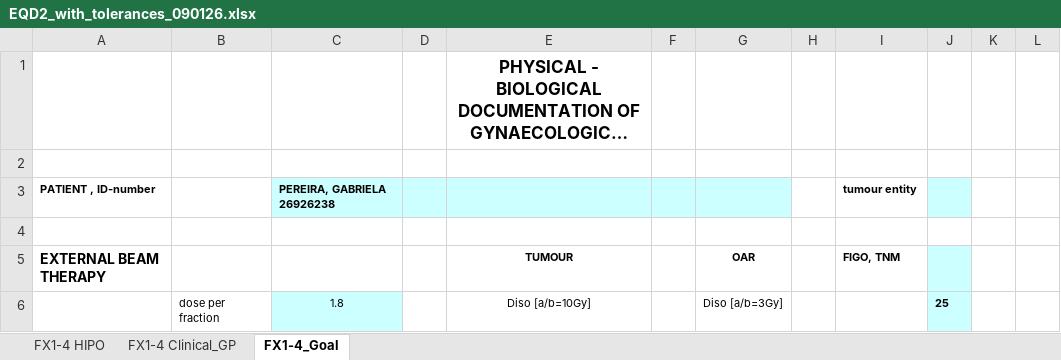
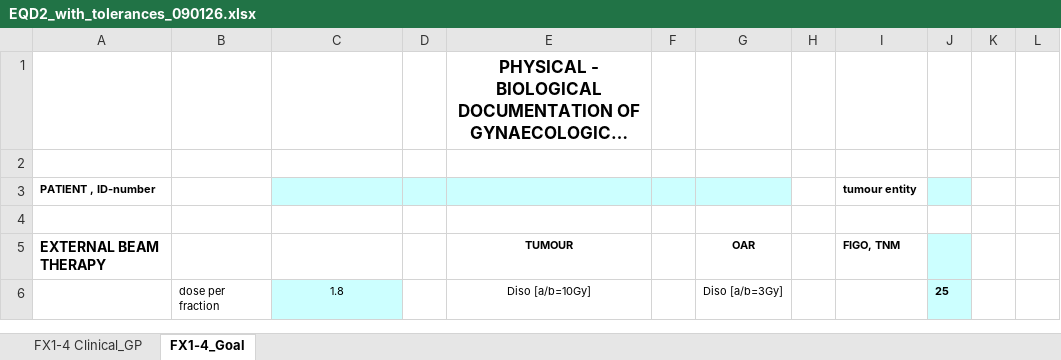
Before and after one commit to Florida-Med-Physics/Embrace_DVH_Eval, an Excel workbook: Matlab/EQD2_with_tolerances_090126.xlsx, sheet FX1-4_Goal, drawn as a sheet; only a part is shown; long unchanged cells end in …; values as stored, in another font and other column widths than the file's, no borders; conditional formats not drawn; the diff names each change by its address in the sheet, - before the commit and + after, or states it on an @@ line.

```diff
--- a/Matlab/EQD2_with_tolerances_090126.xlsx (sheet FX1-4_Goal)
+++ b/Matlab/EQD2_with_tolerances_090126.xlsx (sheet FX1-4_Goal)
-sheet tab: FX1-4 HIPO
-C3: PEREIRA, GABRIELA 26926238
+C3: (empty)
```
Also changed, not shown: sheet FX1-4 Clinical_GP, 1 other file.
